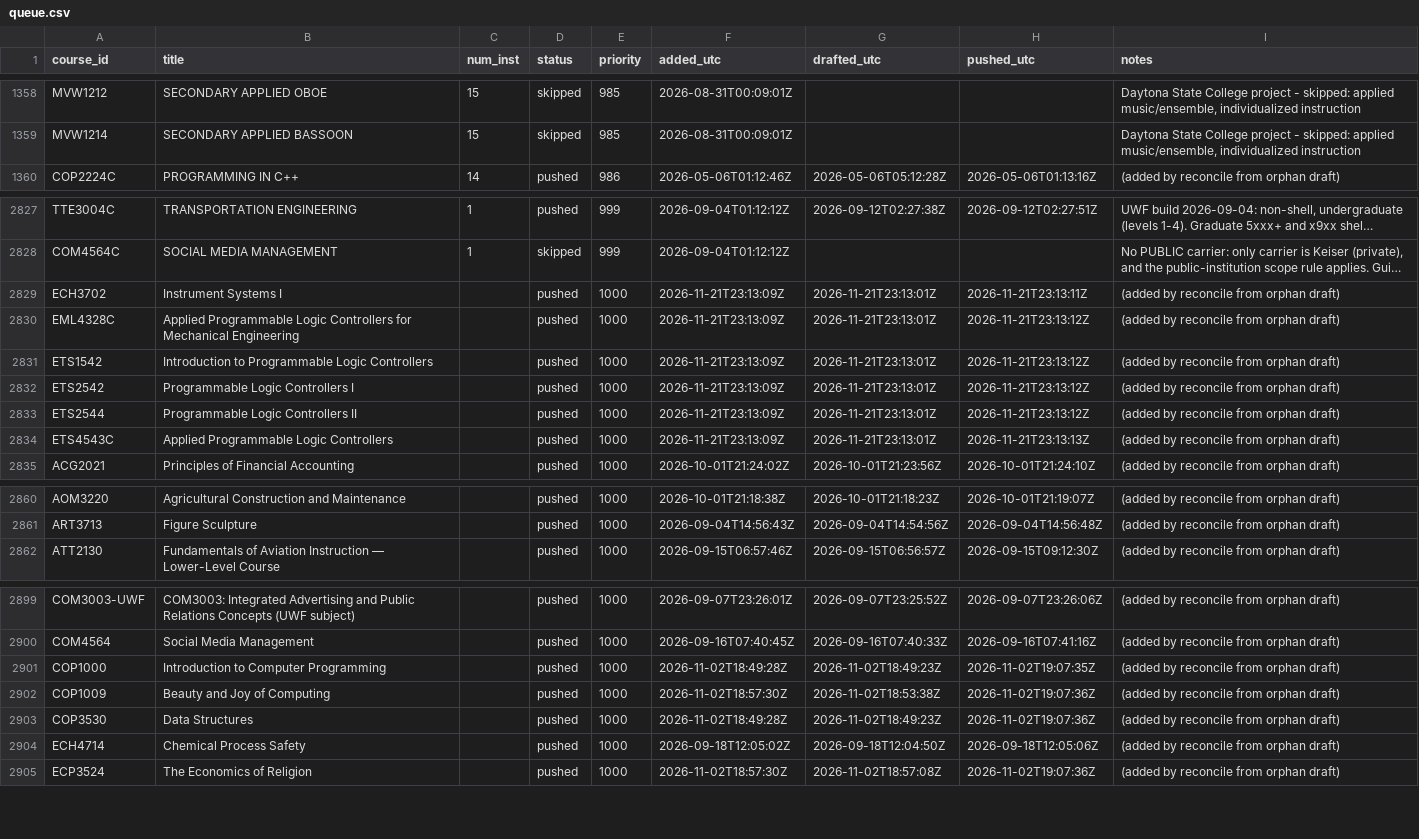
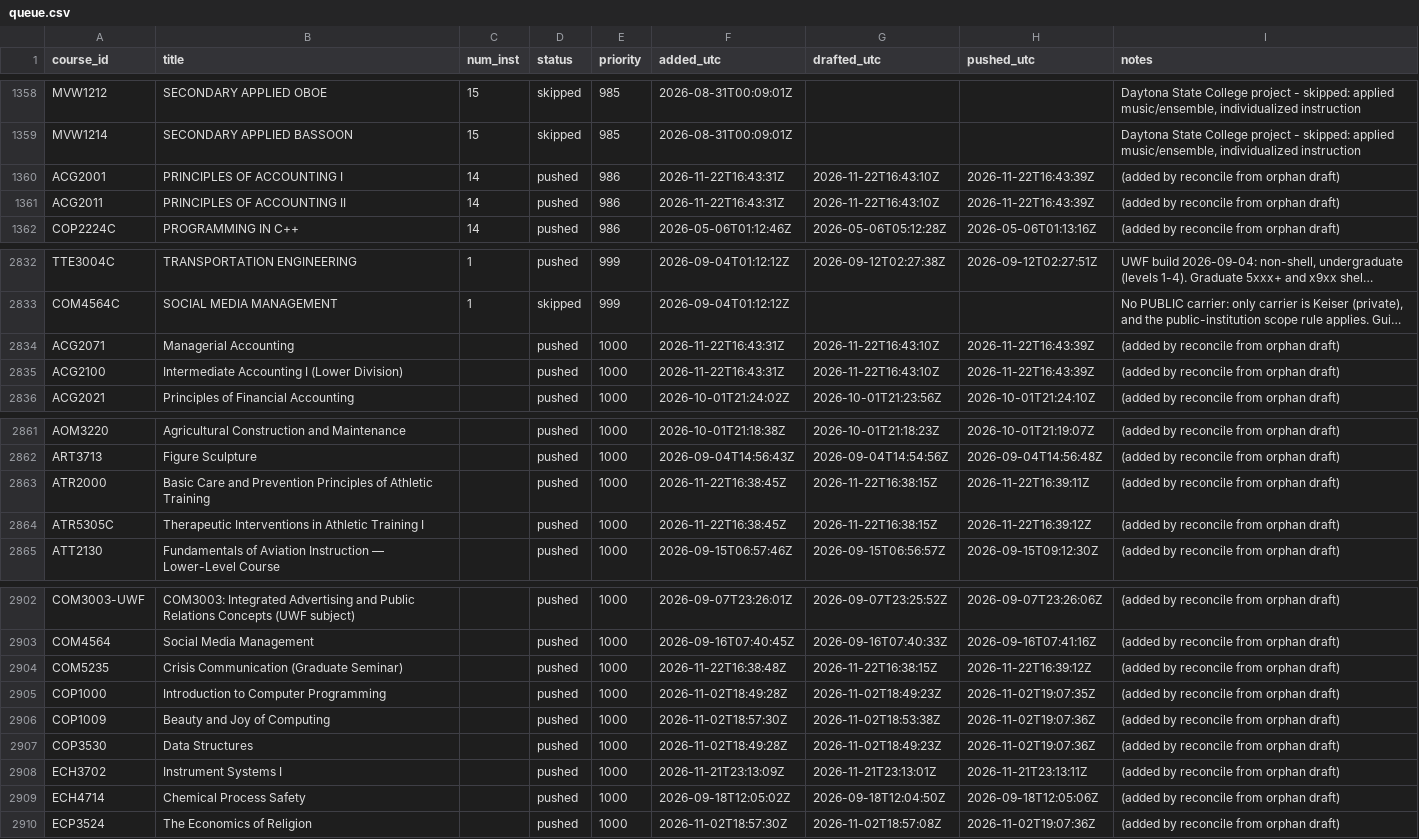
Before and after one commit to reaglin/CIATLE-REPO, a CSV file: Tools/queue.csv, drawn as a sheet; only a part is shown, gaps mark what is left out; long unchanged cells end in …; addresses are those after the commit; the diff covers the shown part only; the diff names each change by its address in the sheet, - before the commit and + after, or states it on an @@ line.

```diff
--- a/Tools/queue.csv
+++ b/Tools/queue.csv
+row 1360: ACG2001 | PRINCIPLES OF ACCOUNTING I | 14 | pushed | 986 | 2026-11-22T16:43:31Z | 2026-11-22T16:43:10Z | 2026-11-22T16:43:39Z | (added by reconcile from orphan draft)
+row 1361: ACG2011 | PRINCIPLES OF ACCOUNTING II | 14 | pushed | 986 | 2026-11-22T16:43:31Z | 2026-11-22T16:43:10Z | 2026-11-22T16:43:39Z | (added by reconcile from orphan draft)
-A2834 (course_id): ECH3702
+A2834 (course_id): ACG2071
-B2834 (title): Instrument Systems I
+B2834 (title): Managerial Accounting
-F2834 (added_utc): 2026-11-21T23:13:09Z
+F2834 (added_utc): 2026-11-22T16:43:31Z
-G2834 (drafted_utc): 2026-11-21T23:13:01Z
+G2834 (drafted_utc): 2026-11-22T16:43:10Z
-H2834 (pushed_utc): 2026-11-21T23:13:11Z
+H2834 (pushed_utc): 2026-11-22T16:43:39Z
@@ row 2830 moved to row 2960: EML4328C @@
-A2835 (course_id): ETS1542
+A2835 (course_id): ACG2100
-B2835 (title): Introduction to Programmable Logic Controllers
+B2835 (title): Intermediate Accounting I (Lower Division)
-F2835 (added_utc): 2026-11-21T23:13:09Z
+F2835 (added_utc): 2026-11-22T16:43:31Z
-G2835 (drafted_utc): 2026-11-21T23:13:01Z
+G2835 (drafted_utc): 2026-11-22T16:43:10Z
-H2835 (pushed_utc): 2026-11-21T23:13:12Z
+H2835 (pushed_utc): 2026-11-22T16:43:39Z
@@ row 2832 moved to row 2992: ETS2542 @@
@@ row 2833 moved to row 2993: ETS2544 @@
@@ row 2834 moved to row 2996: ETS4543C @@
+row 2863: ATR2000 | Basic Care and Prevention Principles of Athletic Training |  | pushed | 1000 | 2026-11-22T16:38:45Z | 2026-11-22T16:38:15Z | 2026-11-22T16:39:11Z | (added by reconcile from orphan draft)
+row 2864: ATR5305C | Therapeutic Interventions in Athletic Training I |  | pushed | 1000 | 2026-11-22T16:38:45Z | 2026-11-22T16:38:15Z | 2026-11-22T16:39:12Z | (added by reconcile from orphan draft)
+row 2904: COM5235 | Crisis Communication (Graduate Seminar) |  | pushed | 1000 | 2026-11-22T16:38:48Z | 2026-11-22T16:38:15Z | 2026-11-22T16:39:12Z | (added by reconcile from orphan draft)
+row 2908: ECH3702 | Instrument Systems I |  | pushed | 1000 | 2026-11-21T23:13:09Z | 2026-11-21T23:13:01Z | 2026-11-21T23:13:11Z | (added by reconcile from orphan draft)
```
Also changed, not shown: 4 added rows elsewhere in this file, 12 other files.
